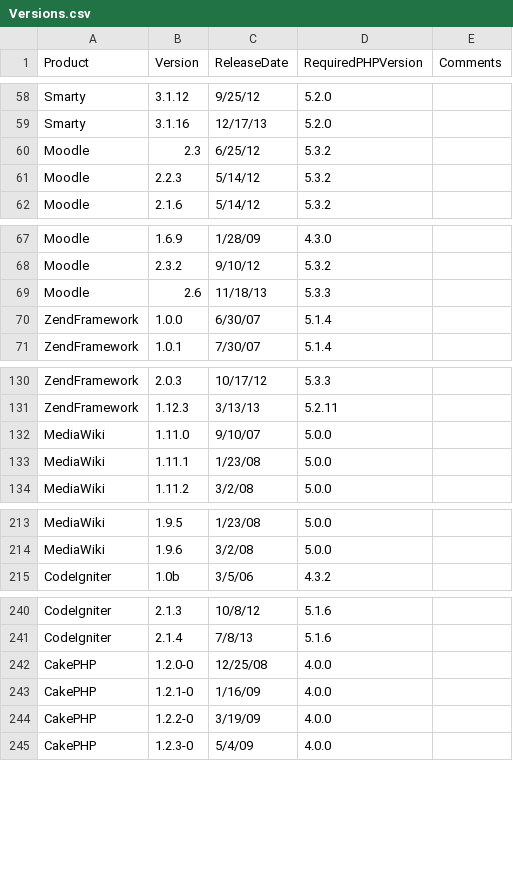
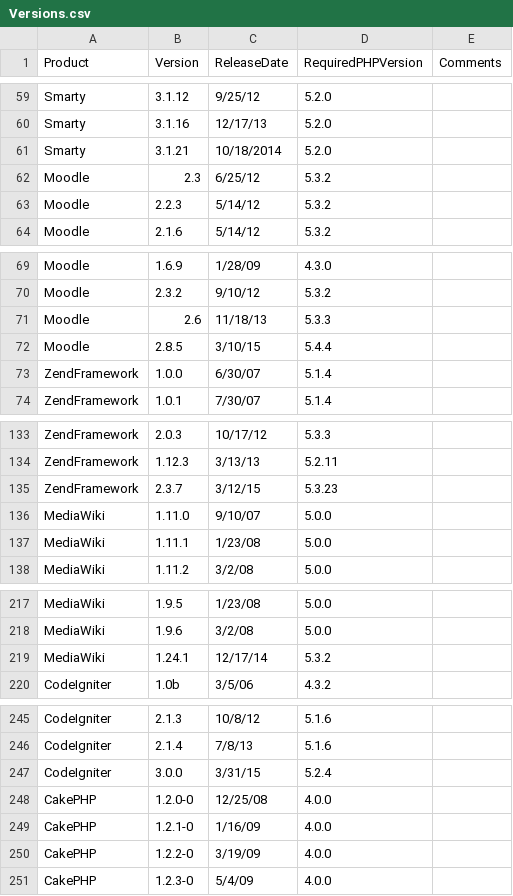
Before and after one commit to cwi-swat/php-analysis, a CSV file: src/lang/php/extract/csvs/Versions.csv, drawn as a sheet; only a part is shown, gaps mark what is left out; the diff covers the shown part only.

```diff
--- a/src/lang/php/extract/csvs/Versions.csv
+++ b/src/lang/php/extract/csvs/Versions.csv
@@ -59,2 +60,3 @@ Smarty,3.1.12,9/25/12,5.2.0,
 Smarty,3.1.16,12/17/13,5.2.0,
+Smarty,3.1.21,10/18/2014,5.2.0,
 Moodle,2.3,6/25/12,5.3.2,
@@ -69,2 +71,3 @@ Moodle,2.3.2,9/10/12,5.3.2,
 Moodle,2.6,11/18/13,5.3.3,
+Moodle,2.8.5,3/10/15,5.4.4,
 ZendFramework,1.0.0,6/30/07,5.1.4,
@@ -131,2 +134,3 @@ ZendFramework,2.0.3,10/17/12,5.3.3,
 ZendFramework,1.12.3,3/13/13,5.2.11,
+ZendFramework,2.3.7,3/12/15,5.3.23,
 MediaWiki,1.11.0,9/10/07,5.0.0,
@@ -214,2 +218,3 @@ MediaWiki,1.9.5,1/23/08,5.0.0,
 MediaWiki,1.9.6,3/2/08,5.0.0,
+MediaWiki,1.24.1,12/17/14,5.3.2,
 CodeIgniter,1.0b,3/5/06,4.3.2,
@@ -241,2 +246,3 @@ CodeIgniter,2.1.3,10/8/12,5.1.6,
 CodeIgniter,2.1.4,7/8/13,5.1.6,
+CodeIgniter,3.0.0,3/31/15,5.2.4,
 CakePHP,1.2.0-0,12/25/08,4.0.0,
```
Also changed, not shown: 12 added rows elsewhere in this file.
